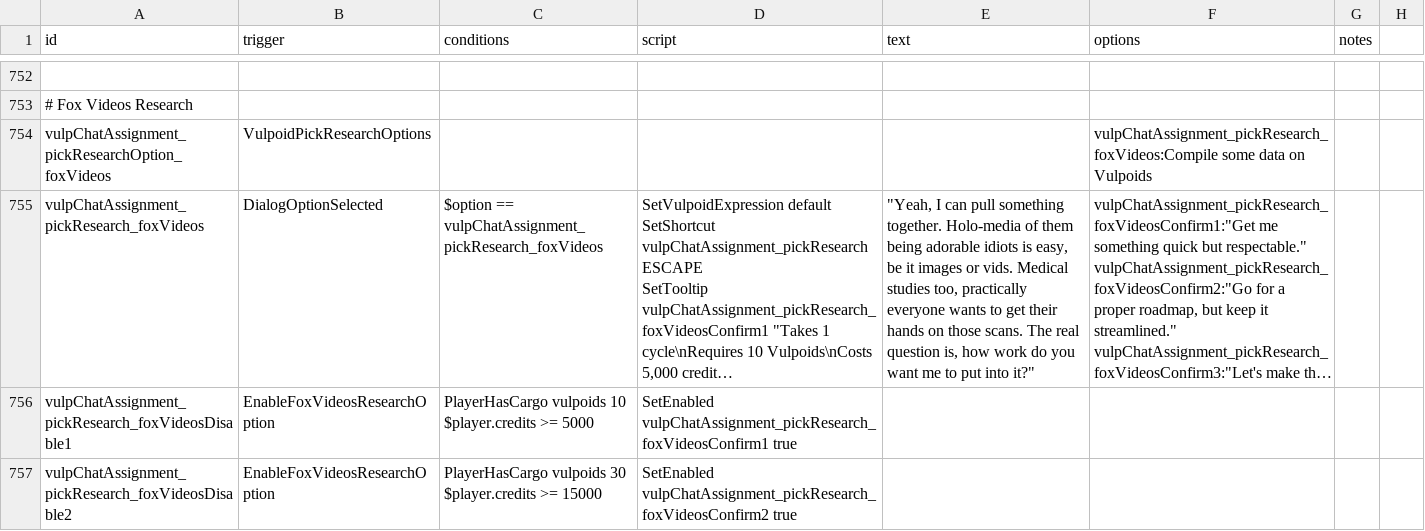
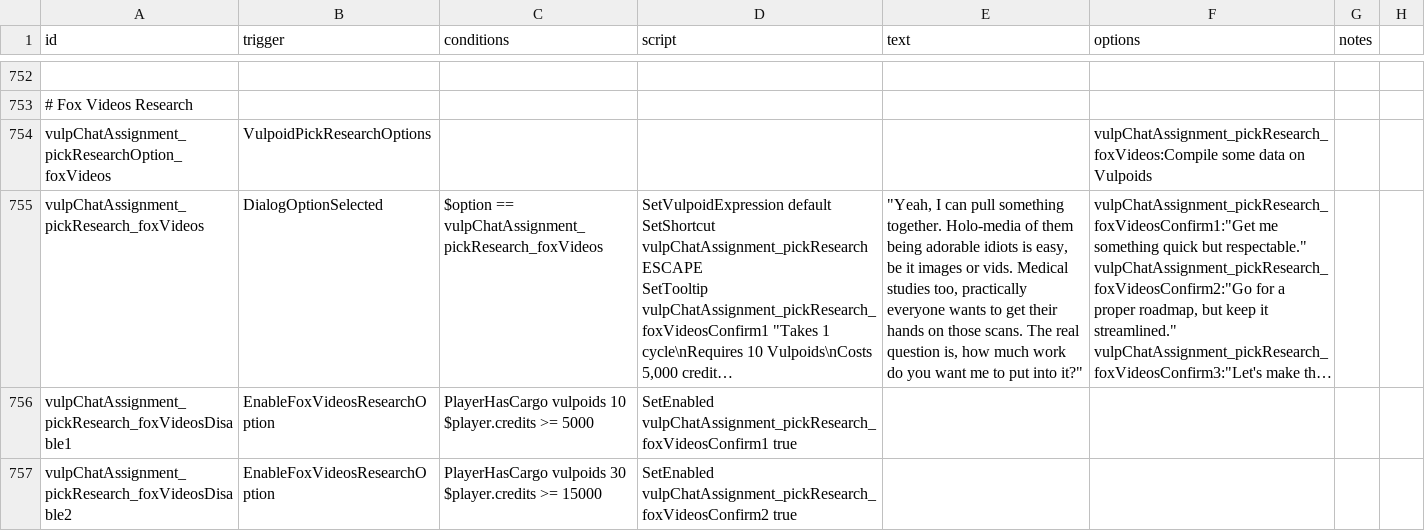
Before and after one commit to confer0/vulpoids, a CSV file: data/campaign/rules.csv, drawn as a sheet; only a part is shown, gaps mark what is left out; long unchanged cells end in …; the diff names each change by its address in the sheet, - before the commit and + after, or states it on an @@ line.

Commit message:
fixed typo

```diff
--- a/data/campaign/rules.csv
+++ b/data/campaign/rules.csv
-E755 (text): …is, how work do…
+E755 (text): …is, how much work do…
```
